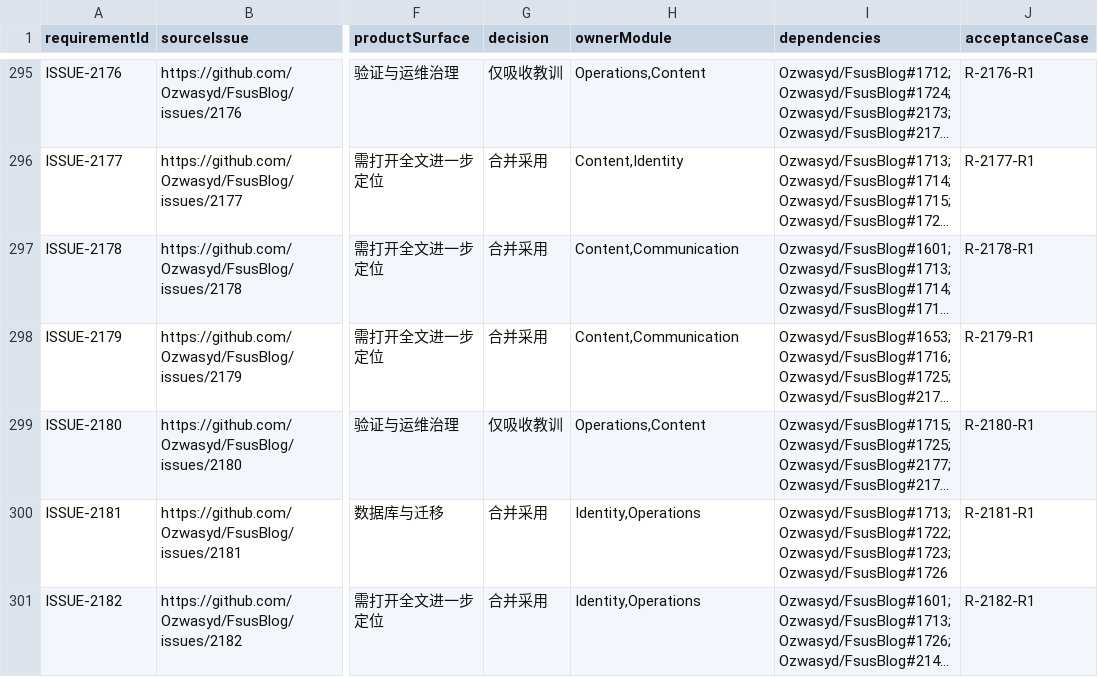
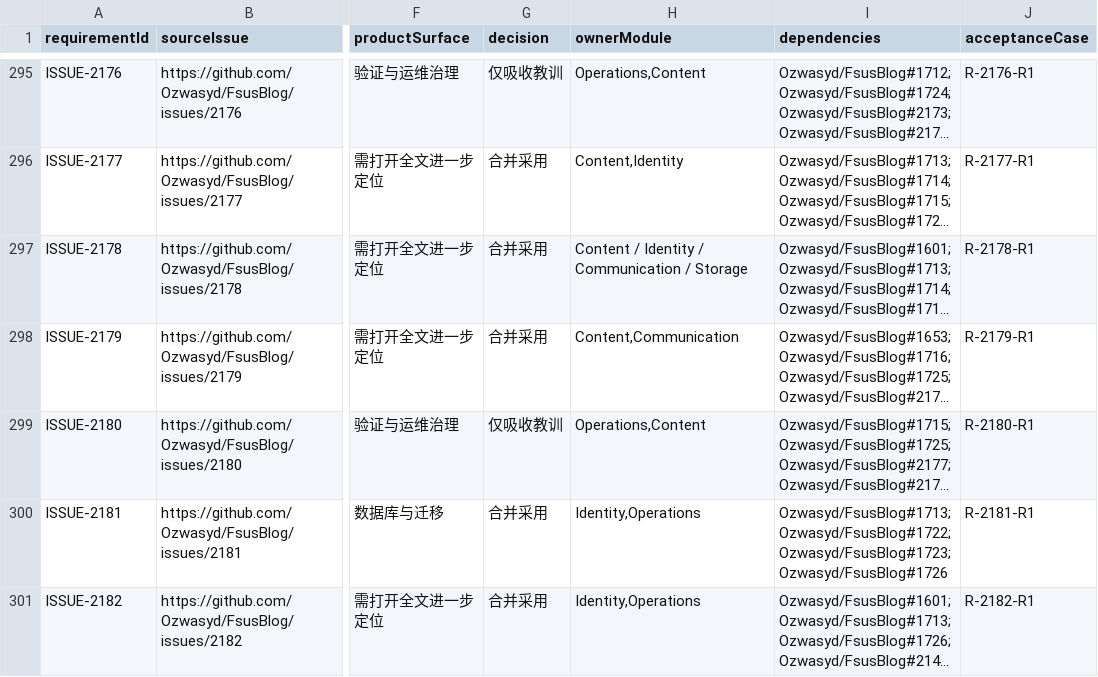
Before and after one commit to Ozwasyd/FsusBlog, a TSV file: docs/issues/review-queue.tsv, drawn as a sheet; only a part is shown, gaps mark what is left out; long unchanged cells end in …; the diff names each change by its address in the sheet, - before the commit and + after, or states it on an @@ line.

```diff
--- a/docs/issues/review-queue.tsv
+++ b/docs/issues/review-queue.tsv
-H297 (ownerModule): Content,Communication
+H297 (ownerModule): Content / Identity / Communication / Storage
```
Also changed, not shown: docs/issues/review-2074-2220.tsv, docs/issues/risk-pow.tsv, 2 other files.
